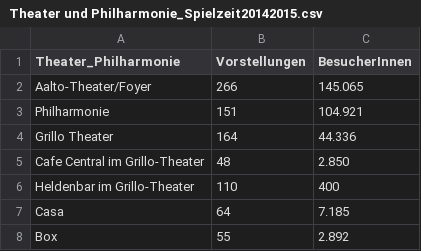
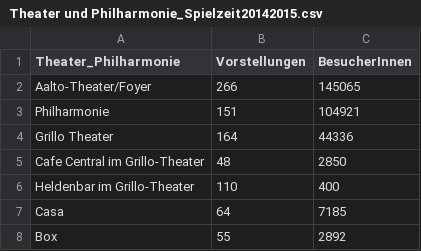
Before and after one commit to CodeforRuhrgebiet/offenes-datenportal, a CSV file: CSV_Files/Theater und Philharmonie_Spielzeit20142015.csv, drawn as a sheet.

Commit message:
Update Theater und Philharmonie_Spielzeit20142015.csv

```diff
--- a/CSV_Files/Theater und Philharmonie_Spielzeit20142015.csv
+++ b/CSV_Files/Theater und Philharmonie_Spielzeit20142015.csv
@@ -1,8 +1,8 @@
 Theater_Philharmonie,Vorstellungen,BesucherInnen
-Aalto-Theater/Foyer,266,145.065
-Philharmonie,151,104.921
-Grillo Theater,164,44.336
-Cafe Central im Grillo-Theater,48,2.850
+Aalto-Theater/Foyer,266,145065
+Philharmonie,151,104921
+Grillo Theater,164,44336
+Cafe Central im Grillo-Theater,48,2850
 Heldenbar im Grillo-Theater,110,400
-Casa,64,7.185
-Box,55,2.892
+Casa,64,7185
+Box,55,2892
```
